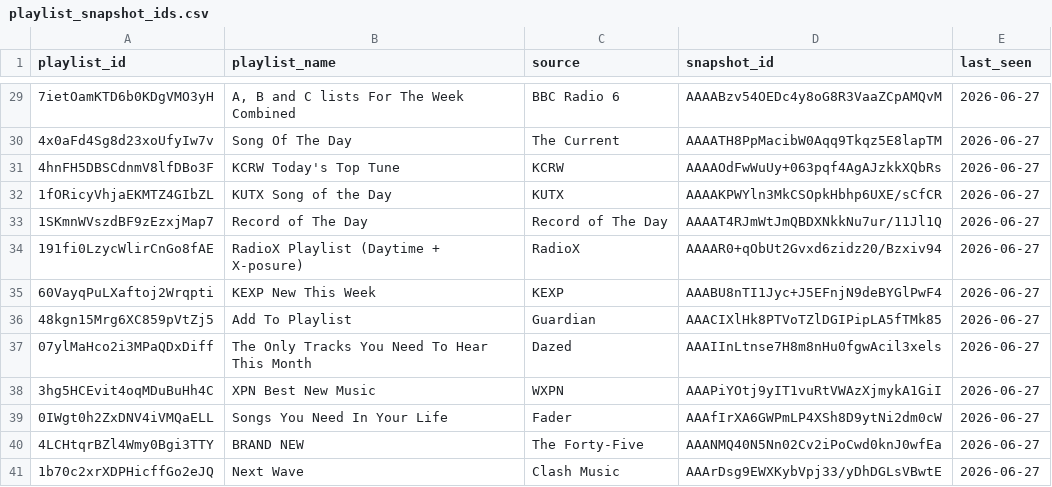
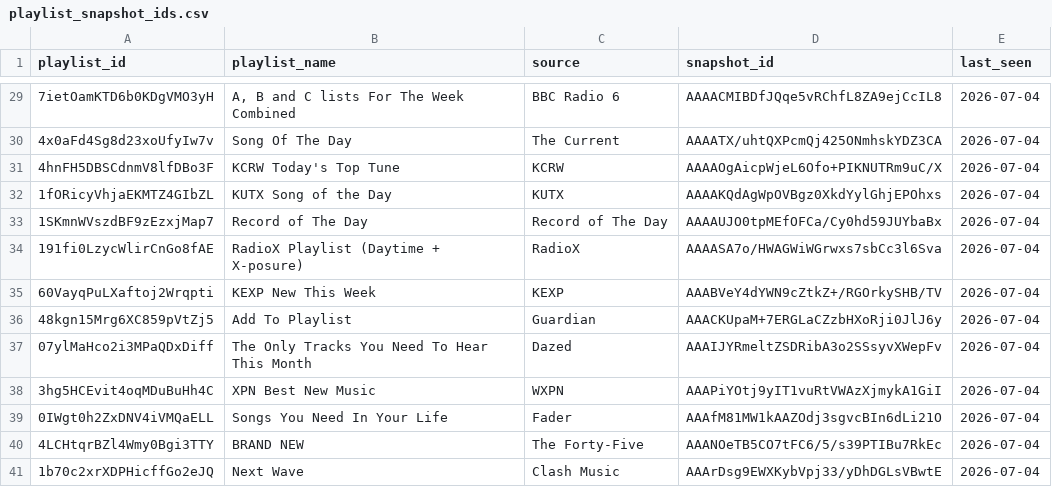
Before and after one commit to shijithpk/music-discovery, a CSV file: playlist_snapshot_ids.csv, drawn as a sheet; only a part is shown, gaps mark what is left out; the diff covers the shown part only.

```diff
--- a/playlist_snapshot_ids.csv
+++ b/playlist_snapshot_ids.csv
@@ -29,13 +29,13 @@ playlist_id,playlist_name,source,snapshot_id,last_seen
-7ietOamKTD6b0KDgVMO3yH,"A, B and C lists For The Week Combined",BBC Radio 6,AAAABzv54OEDc4y8oG8R3VaaZCpAMQvM,2026-06-27
-4x0aFd4Sg8d23xoUfyIw7v,Song Of The Day,The Current,AAAATH8PpMacibW0Aqq9Tkqz5E8lapTM,2026-06-27
-4hnFH5DBSCdnmV8lfDBo3F,KCRW Today's Top Tune,KCRW,AAAAOdFwWuUy+063pqf4AgAJzkkXQbRs,2026-06-27
-1fORicyVhjaEKMTZ4GIbZL,KUTX Song of the Day,KUTX,AAAAKPWYln3MkCSOpkHbhp6UXE/sCfCR,2026-06-27
-1SKmnWVszdBF9zEzxjMap7,Record of The Day,Record of The Day,AAAAT4RJmWtJmQBDXNkkNu7ur/11Jl1Q,2026-06-27
-191fi0LzycWlirCnGo8fAE,RadioX Playlist (Daytime + X-posure),RadioX,AAAAR0+qObUt2Gvxd6zidz20/Bzxiv94,2026-06-27
-60VayqPuLXaftoj2Wrqpti,KEXP New This Week,KEXP,AAABU8nTI1Jyc+J5EFnjN9deBYGlPwF4,2026-06-27
-48kgn15Mrg6XC859pVtZj5,Add To Playlist,Guardian,AAACIXlHk8PTVoTZlDGIPipLA5fTMk85,2026-06-27
-07ylMaHco2i3MPaQDxDiff,The Only Tracks You Need To Hear This Month,Dazed,AAAIInLtnse7H8m8nHu0fgwAcil3xels,2026-06-27
-3hg5HCEvit4oqMDuBuHh4C,XPN Best New Music,WXPN,AAAPiYOtj9yIT1vuRtVWAzXjmykA1GiI,2026-06-27
-0IWgt0h2ZxDNV4iVMQaELL,Songs You Need In Your Life,Fader,AAAfIrXA6GWPmLP4XSh8D9ytNi2dm0cW,2026-06-27
-4LCHtqrBZl4Wmy0Bgi3TTY,BRAND NEW,The Forty-Five,AAANMQ40N5Nn02Cv2iPoCwd0knJ0wfEa,2026-06-27
-1b70c2xrXDPHicffGo2eJQ,Next Wave,Clash Music,AAArDsg9EWXKybVpj33/yDhDGLsVBwtE,2026-06-27
+7ietOamKTD6b0KDgVMO3yH,"A, B and C lists For The Week Combined",BBC Radio 6,AAAACMIBDfJQqe5vRChfL8ZA9ejCcIL8,2026-07-04
+4x0aFd4Sg8d23xoUfyIw7v,Song Of The Day,The Current,AAAATX/uhtQXPcmQj425ONmhskYDZ3CA,2026-07-04
+4hnFH5DBSCdnmV8lfDBo3F,KCRW Today's Top Tune,KCRW,AAAAOgAicpWjeL6Ofo+PIKNUTRm9uC/X,2026-07-04
+1fORicyVhjaEKMTZ4GIbZL,KUTX Song of the Day,KUTX,AAAAKQdAgWpOVBgz0XkdYylGhjEPOhxs,2026-07-04
+1SKmnWVszdBF9zEzxjMap7,Record of The Day,Record of The Day,AAAAUJO0tpMEfOFCa/Cy0hd59JUYbaBx,2026-07-04
+191fi0LzycWlirCnGo8fAE,RadioX Playlist (Daytime + X-posure),RadioX,AAAASA7o/HWAGWiWGrwxs7sbCc3l6Sva,2026-07-04
+60VayqPuLXaftoj2Wrqpti,KEXP New This Week,KEXP,AAABVeY4dYWN9cZtkZ+/RGOrkySHB/TV,2026-07-04
+48kgn15Mrg6XC859pVtZj5,Add To Playlist,Guardian,AAACKUpaM+7ERGLaCZzbHXoRji0JlJ6y,2026-07-04
+07ylMaHco2i3MPaQDxDiff,The Only Tracks You Need To Hear This Month,Dazed,AAAIJYRmeltZSDRibA3o2SSsyvXWepFv,2026-07-04
+3hg5HCEvit4oqMDuBuHh4C,XPN Best New Music,WXPN,AAAPiYOtj9yIT1vuRtVWAzXjmykA1GiI,2026-07-04
+0IWgt0h2ZxDNV4iVMQaELL,Songs You Need In Your Life,Fader,AAAfM81MW1kAAZOdj3sgvcBIn6dLi21O,2026-07-04
+4LCHtqrBZl4Wmy0Bgi3TTY,BRAND NEW,The Forty-Five,AAANOeTB5CO7tFC6/5/s39PTIBu7RkEc,2026-07-04
+1b70c2xrXDPHicffGo2eJQ,Next Wave,Clash Music,AAArDsg9EWXKybVpj33/yDhDGLsVBwtE,2026-07-04
```
Also changed, not shown: 49 edited cells elsewhere in this file, 1 other file.
